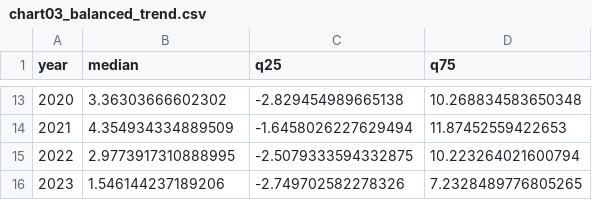
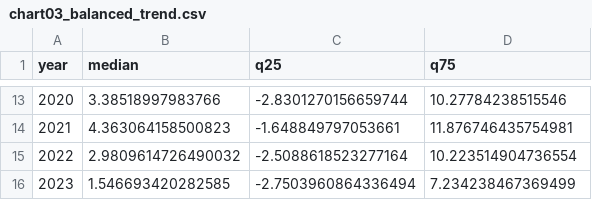
Before and after one commit to Kaxlow/us-migration, a CSV file: reports/tables/chart03_balanced_trend.csv, drawn as a sheet; only a part is shown, gaps mark what is left out; the diff covers the shown part only.

```diff
--- a/reports/tables/chart03_balanced_trend.csv
+++ b/reports/tables/chart03_balanced_trend.csv
@@ -13,4 +13,4 @@ year,median,q25,q75
-2020,3.36303666602302,-2.829454989665138,10.268834583650348
-2021,4.354934334889509,-1.6458026227629494,11.87452559422653
-2022,2.9773917310888995,-2.5079333594332875,10.223264021600794
-2023,1.546144237189206,-2.749702582278326,7.2328489776805265
+2020,3.38518997983766,-2.8301270156659744,10.27784238515546
+2021,4.363064158500823,-1.648849797053661,11.876746435754981
+2022,2.9809614726490032,-2.5088618523277164,10.223514904736554
+2023,1.546693420282585,-2.7503960864336494,7.234238467369499
```
Also changed, not shown: 32 edited cells elsewhere in this file, reports/tables/analysis_data_summary.csv, reports/tables/eda_chart_catalog.csv, 36 other files.
